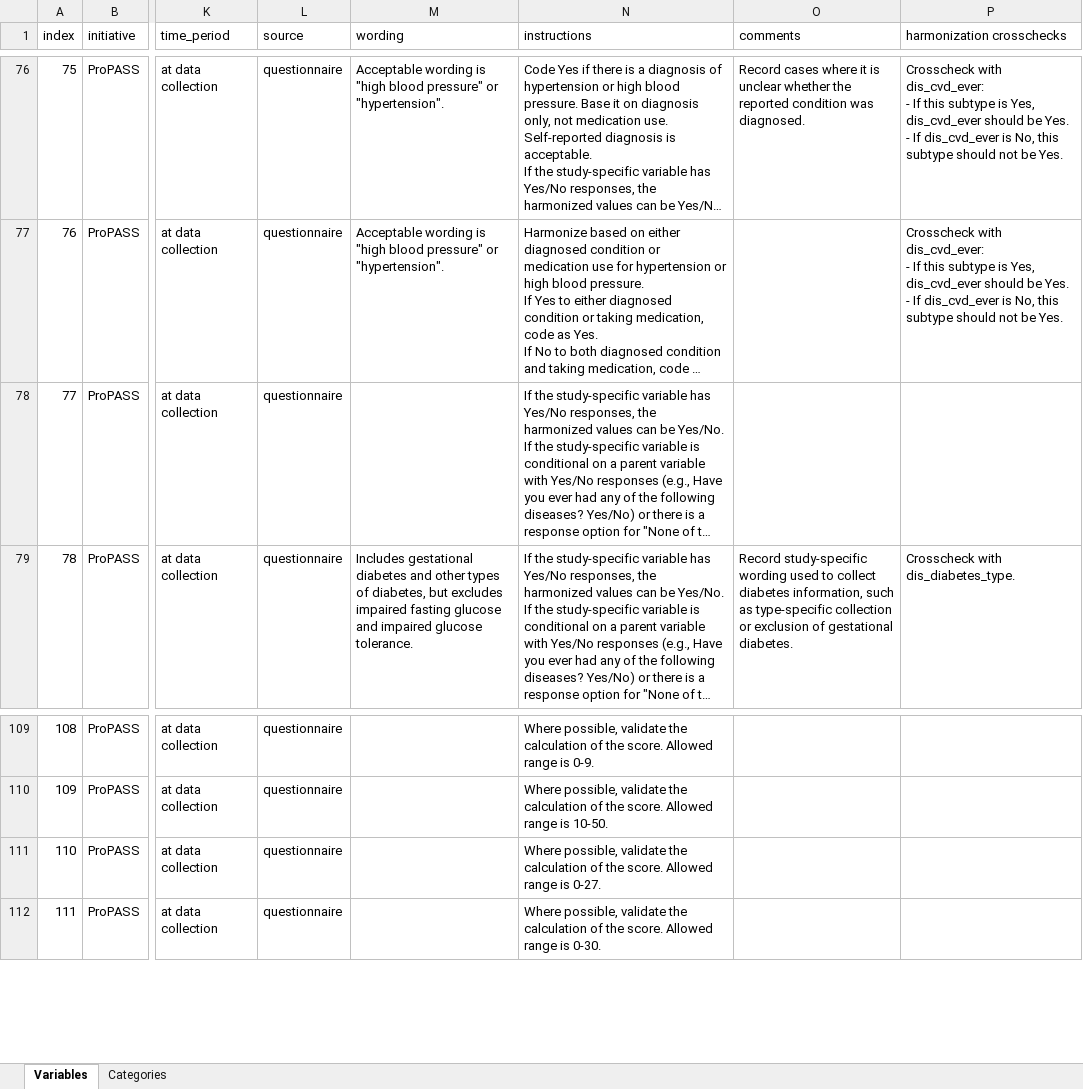
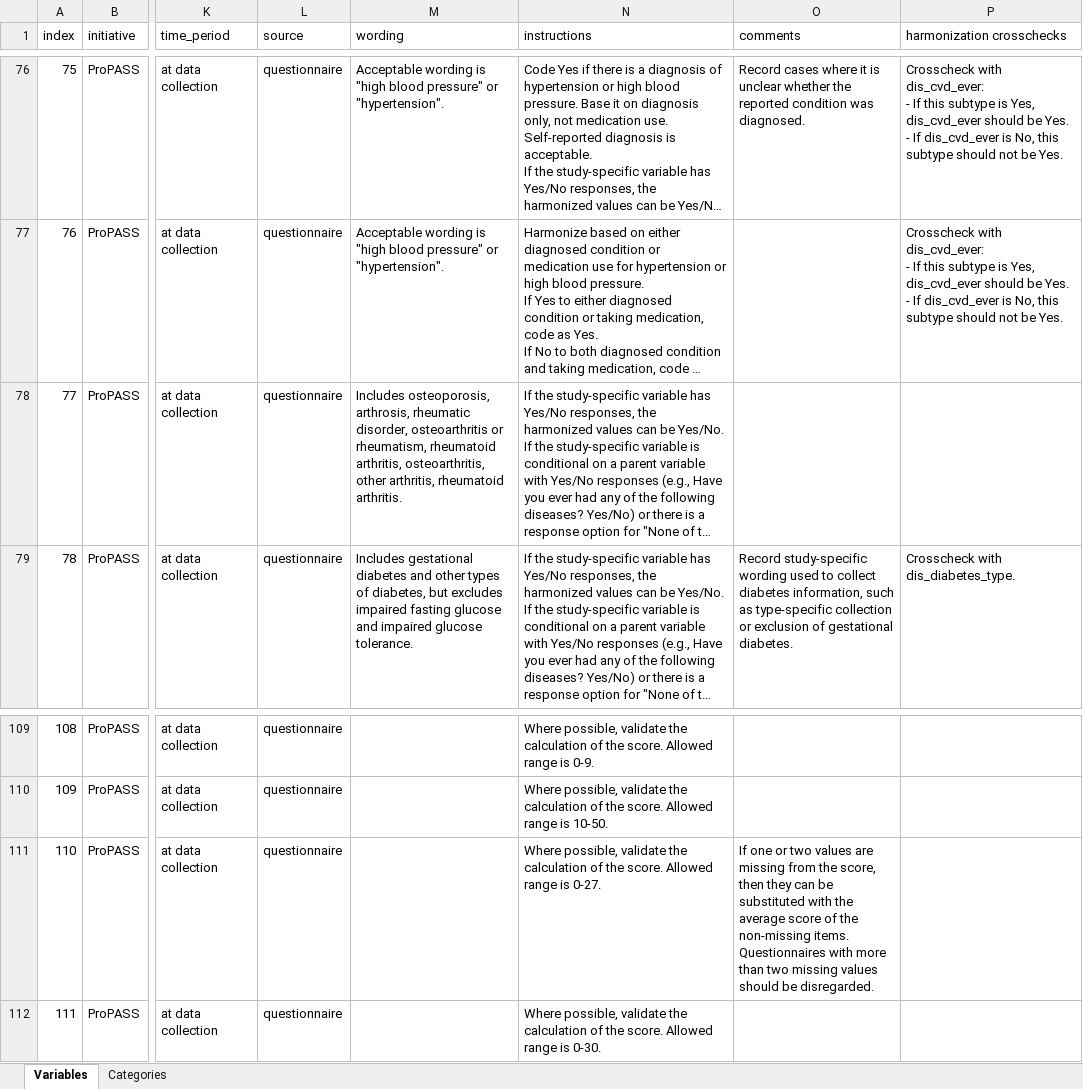
Before and after one commit to maelstrom-research/harmonization_ProPASS, an Excel workbook: longitudinal/dataschema_ProPASS_longitudinal.xlsx, sheet Variables, drawn as a sheet; only a part is shown, gaps mark what is left out; long unchanged cells end in …; values as stored, in another font and other column widths than the file's, no borders; the diff names each change by its address in the sheet, - before the commit and + after, or states it on an @@ line.

Commit message:
Correct instructions in DS

```diff
--- a/longitudinal/dataschema_ProPASS_longitudinal.xlsx (sheet Variables)
+++ b/longitudinal/dataschema_ProPASS_longitudinal.xlsx (sheet Variables)
-M78 (wording): (empty)
+M78 (wording): Includes osteoporosis, arthrosis, rheumatic disorder, osteoarthritis or rheumatism, rheumatoid arthritis, osteoarthritis, other arthritis, rheumatoid arthritis.
-O111 (comments): (empty)
+O111 (comments): If one or two values are missing from the score, then they can be substituted with the average score of the non-missing items. Questionnaires with more than two missing values should be disregarded.
```
